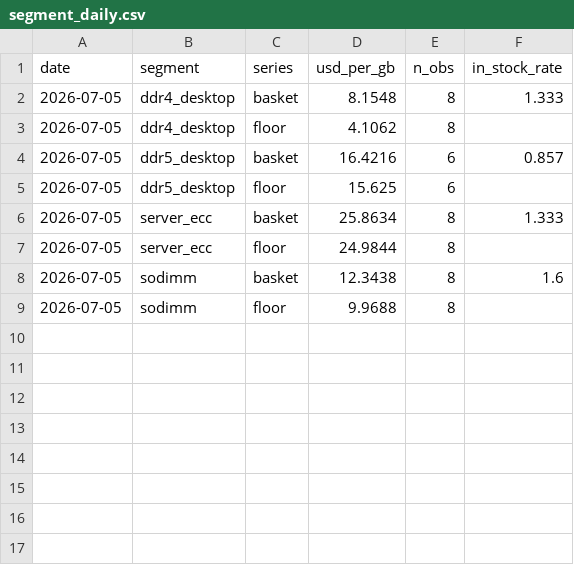
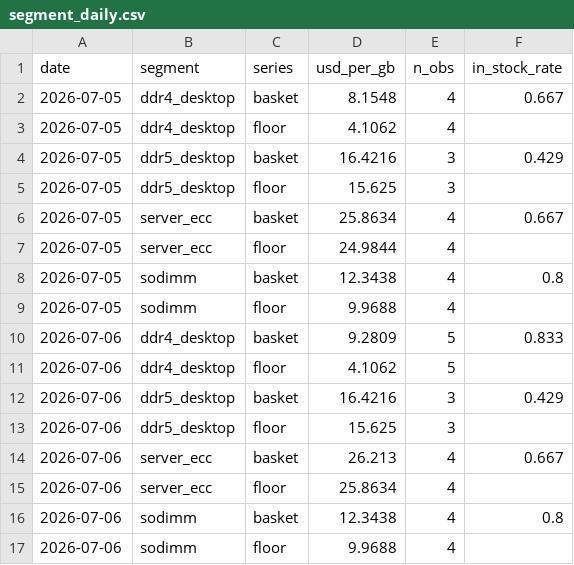
Before and after one commit to hthommasson/memory-market-tracker, a CSV file: docs/data/segment_daily.csv, drawn as a sheet.

```diff
--- a/docs/data/segment_daily.csv
+++ b/docs/data/segment_daily.csv
@@ -1,9 +1,17 @@
 date,segment,series,usd_per_gb,n_obs,in_stock_rate
-2026-07-05,ddr4_desktop,basket,8.1548,8,1.333
-2026-07-05,ddr4_desktop,floor,4.1062,8,
-2026-07-05,ddr5_desktop,basket,16.4216,6,0.857
-2026-07-05,ddr5_desktop,floor,15.625,6,
-2026-07-05,server_ecc,basket,25.8634,8,1.333
-2026-07-05,server_ecc,floor,24.9844,8,
-2026-07-05,sodimm,basket,12.3438,8,1.6
-2026-07-05,sodimm,floor,9.9688,8,
+2026-07-05,ddr4_desktop,basket,8.1548,4,0.667
+2026-07-05,ddr4_desktop,floor,4.1062,4,
+2026-07-05,ddr5_desktop,basket,16.4216,3,0.429
+2026-07-05,ddr5_desktop,floor,15.625,3,
+2026-07-05,server_ecc,basket,25.8634,4,0.667
+2026-07-05,server_ecc,floor,24.9844,4,
+2026-07-05,sodimm,basket,12.3438,4,0.8
+2026-07-05,sodimm,floor,9.9688,4,
+2026-07-06,ddr4_desktop,basket,9.2809,5,0.833
+2026-07-06,ddr4_desktop,floor,4.1062,5,
+2026-07-06,ddr5_desktop,basket,16.4216,3,0.429
+2026-07-06,ddr5_desktop,floor,15.625,3,
+2026-07-06,server_ecc,basket,26.213,4,0.667
+2026-07-06,server_ecc,floor,25.8634,4,
+2026-07-06,sodimm,basket,12.3438,4,0.8
+2026-07-06,sodimm,floor,9.9688,4,
```
Also changed, not shown: docs/data/equity_daily.csv, docs/data/memory_inc.csv, 5 other files.
